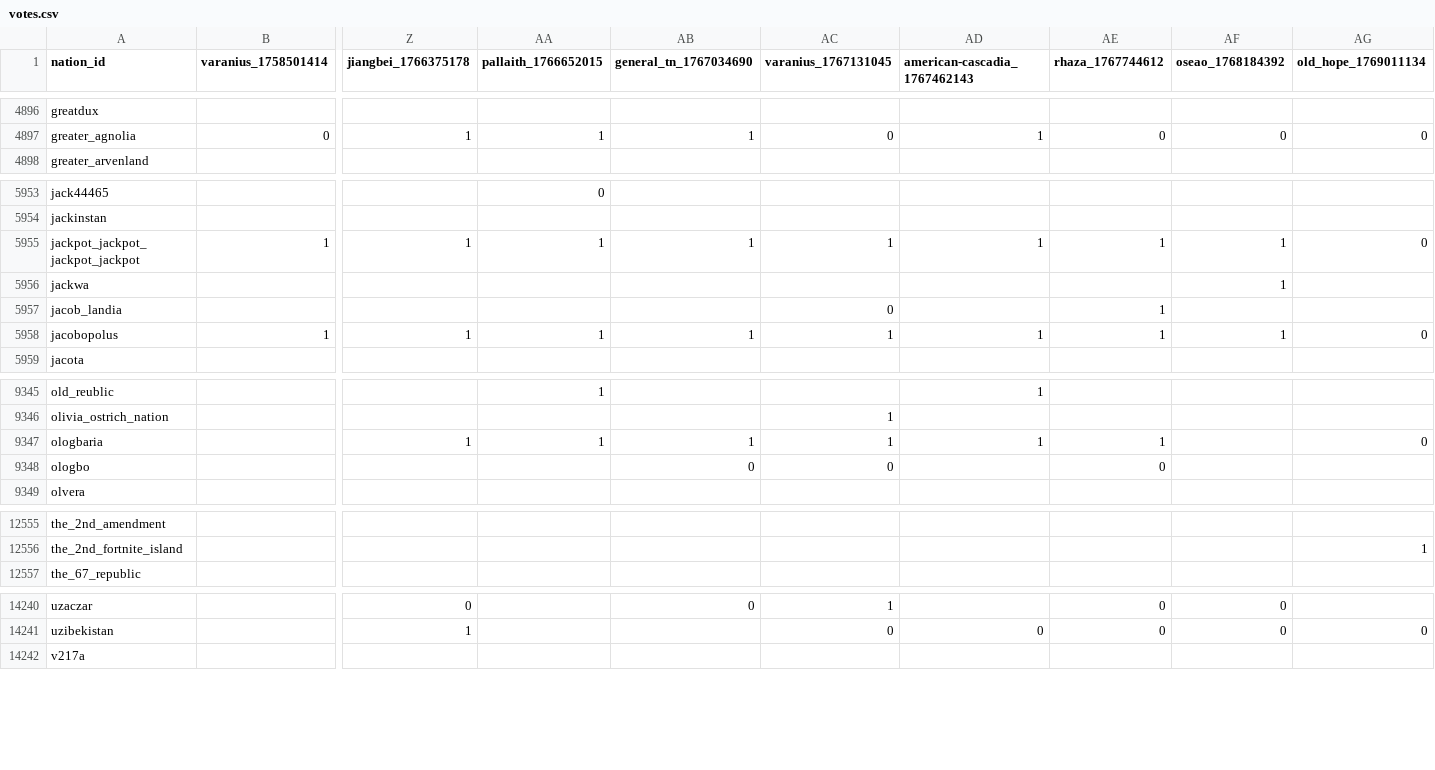
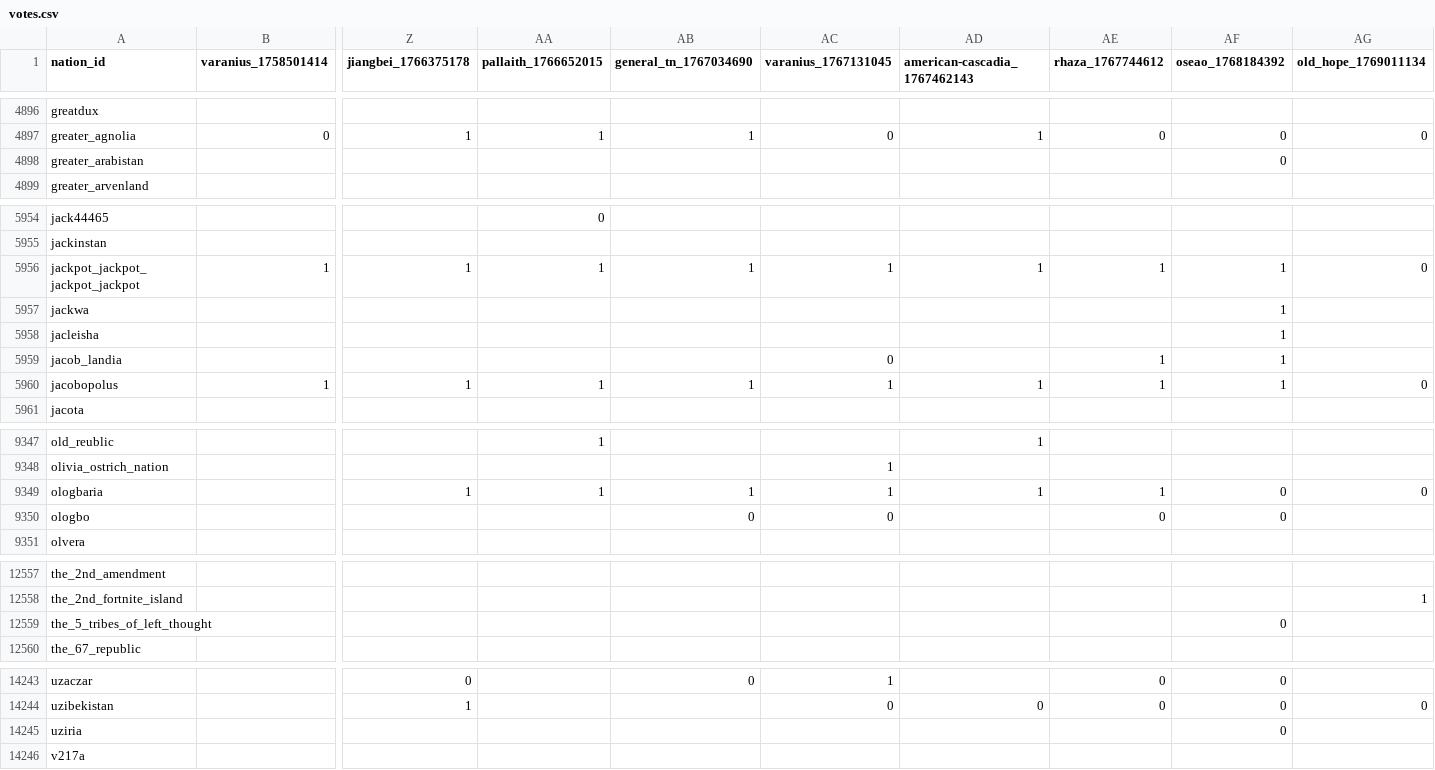
Before and after one commit to Bohaska/wa-voting-records, a CSV file: votes.csv, drawn as a sheet; only a part is shown, gaps mark what is left out; addresses are those after the commit; rows hold the shown columns only; the diff covers the shown part only; the diff names each change by its address in the sheet, - before the commit and + after, or states it on an @@ line.

Commit message:
UPDATE: Vote record CSV

```diff
--- a/votes.csv
+++ b/votes.csv
+row 4898: greater_arabistan |  |  |  |  |  |  |  | 0
+row 5958: jacleisha |  |  |  |  |  |  |  | 1
-AF5959 (oseao_1768184392): (empty)
+AF5959 (oseao_1768184392): 1
-AF9349:AF9350 (oseao_1768184392): (empty)
+AF9349:AF9350 (oseao_1768184392): 0
+row 12559: the_5_tribes_of_left_thought |  |  |  |  |  |  |  | 0
+row 14245: uziria |  |  |  |  |  |  |  | 0
```
Also changed, not shown: 56 edited cells elsewhere in this file, 1 other file.
